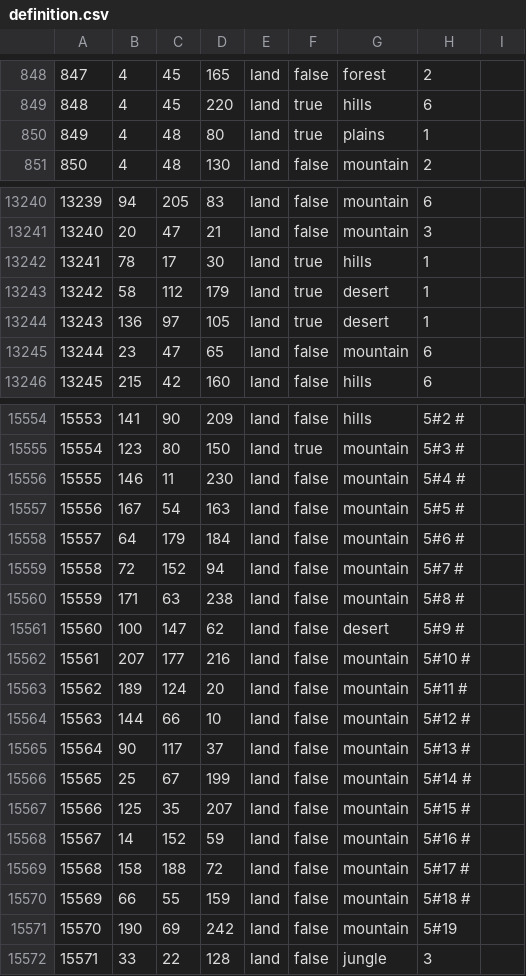
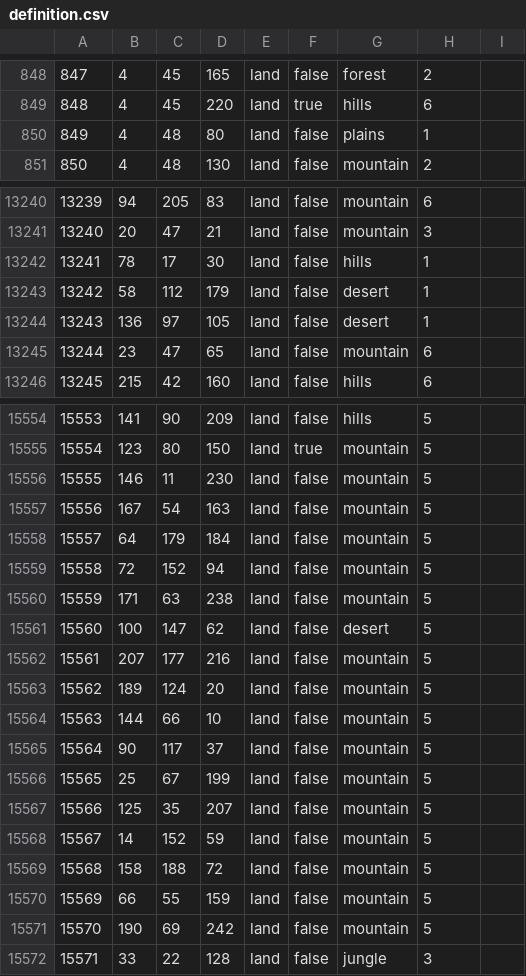
Before and after one commit to JosefAshak/shit, a CSV file: map/definition.csv, drawn as a sheet; only a part is shown, gaps mark what is left out; the diff covers the shown part only.

```diff
--- a/map/definition.csv
+++ b/map/definition.csv
@@ -849,3 +849,3 @@
 848;4;45;220;land;true;hills;6;
-849;4;48;80;land;true;plains;1;
+849;4;48;80;land;false;plains;1;
 850;4;48;130;land;false;mountain;2;
@@ -13241,5 +13241,5 @@
 13240;20;47;21;land;false;mountain;3;
-13241;78;17;30;land;true;hills;1;
-13242;58;112;179;land;true;desert;1;
-13243;136;97;105;land;true;desert;1;
+13241;78;17;30;land;false;hills;1;
+13242;58;112;179;land;false;desert;1;
+13243;136;97;105;land;false;desert;1;
 13244;23;47;65;land;false;mountain;6;
@@ -15554,19 +15554,19 @@
-15553;141;90;209;land;false;hills;5#2  #
-15554;123;80;150;land;true;mountain;5#3  #
-15555;146;11;230;land;false;mountain;5#4  #
-15556;167;54;163;land;false;mountain;5#5  #
-15557;64;179;184;land;false;mountain;5#6  #
-15558;72;152;94;land;false;mountain;5#7  #
-15559;171;63;238;land;false;mountain;5#8  #
-15560;100;147;62;land;false;desert;5#9  #
-15561;207;177;216;land;false;mountain;5#10  #
-15562;189;124;20;land;false;mountain;5#11  #
-15563;144;66;10;land;false;mountain;5#12  #
-15564;90;117;37;land;false;mountain;5#13  #
-15565;25;67;199;land;false;mountain;5#14  #
-15566;125;35;207;land;false;mountain;5#15  #
-15567;14;152;59;land;false;mountain;5#16  #
-15568;158;188;72;land;false;mountain;5#17  #
-15569;66;55;159;land;false;mountain;5#18  #
-15570;190;69;242;land;false;mountain;5#19
+15553;141;90;209;land;false;hills;5
+15554;123;80;150;land;true;mountain;5
+15555;146;11;230;land;false;mountain;5
+15556;167;54;163;land;false;mountain;5
+15557;64;179;184;land;false;mountain;5
+15558;72;152;94;land;false;mountain;5
+15559;171;63;238;land;false;mountain;5
+15560;100;147;62;land;false;desert;5
+15561;207;177;216;land;false;mountain;5
+15562;189;124;20;land;false;mountain;5
+15563;144;66;10;land;false;mountain;5
+15564;90;117;37;land;false;mountain;5
+15565;25;67;199;land;false;mountain;5
+15566;125;35;207;land;false;mountain;5
+15567;14;152;59;land;false;mountain;5
+15568;158;188;72;land;false;mountain;5
+15569;66;55;159;land;false;mountain;5
+15570;190;69;242;land;false;mountain;5
 15571;33;22;128;land;false;jungle;3;
```
Also changed, not shown: 64 edited cells elsewhere in this file, map/adjacencies.csv, 1 other file.
